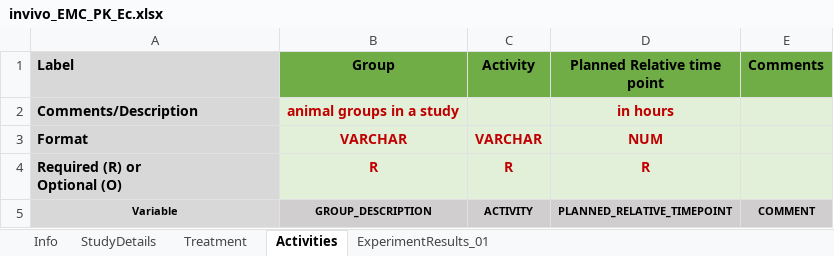
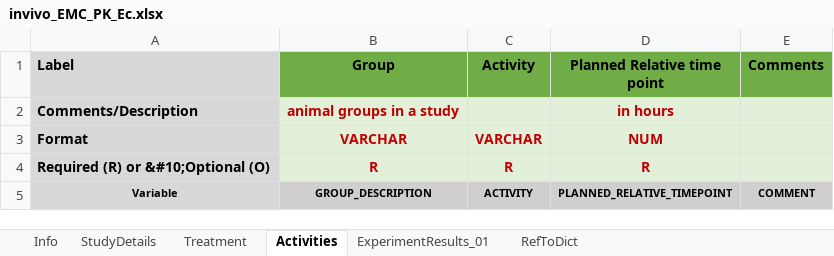
Before and after one commit to IMI-COMBINE/template2graphs, an Excel workbook: data/exps/noso-502/invivo_EMC_PK_Ec.xlsx, sheet Activities, drawn as a sheet; only a part is shown; values as stored, in another font and other column widths than the file's, no borders; ↵ is a line break in a cell; the diff covers the shown part only; the diff names each change by its address in the sheet, - before the commit and + after, or states it on an @@ line.

```diff
--- a/data/exps/noso-502/invivo_EMC_PK_Ec.xlsx (sheet Activities)
+++ b/data/exps/noso-502/invivo_EMC_PK_Ec.xlsx (sheet Activities)
@@ sheet tab unhidden: RefToDict @@
-A4 (Label): Required (R) or ↵ Optional (O)
+A4 (Label): Required (R) or &#10;Optional (O)
```
Also changed, not shown: other rows of this sheet, sheet ExperimentResults_01, sheet Treatment, sheet StudyDetails, sheet Info.
